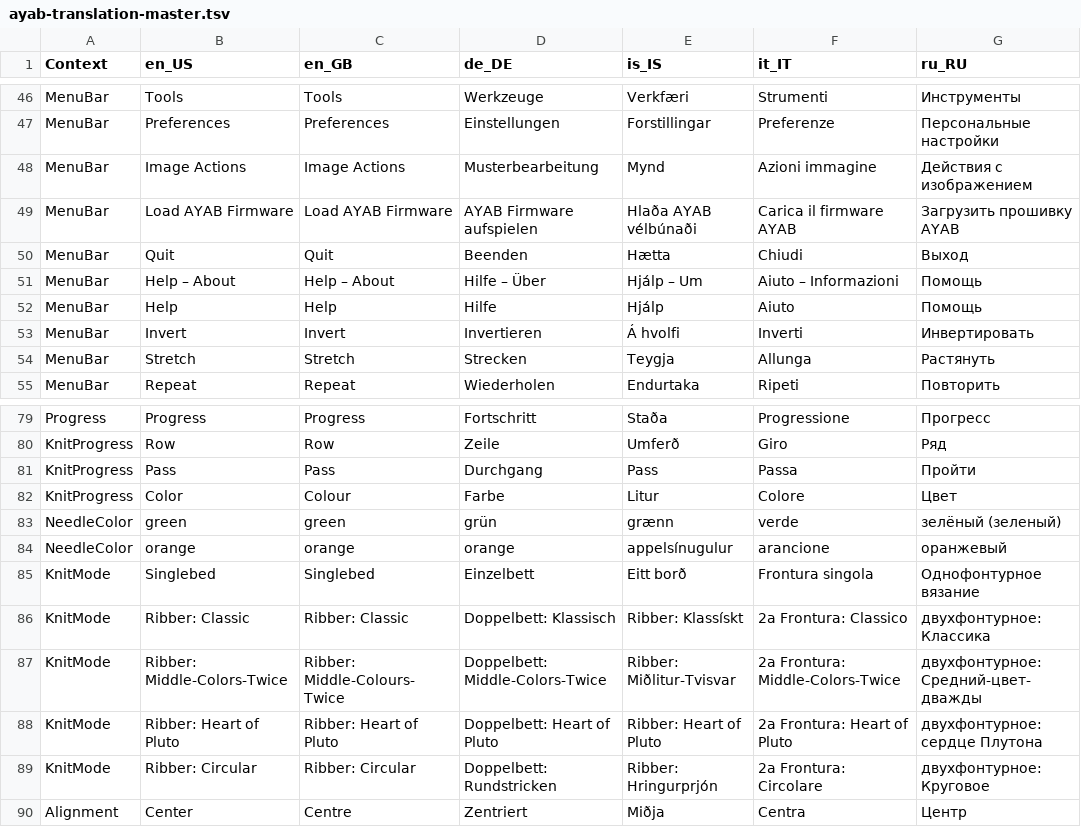
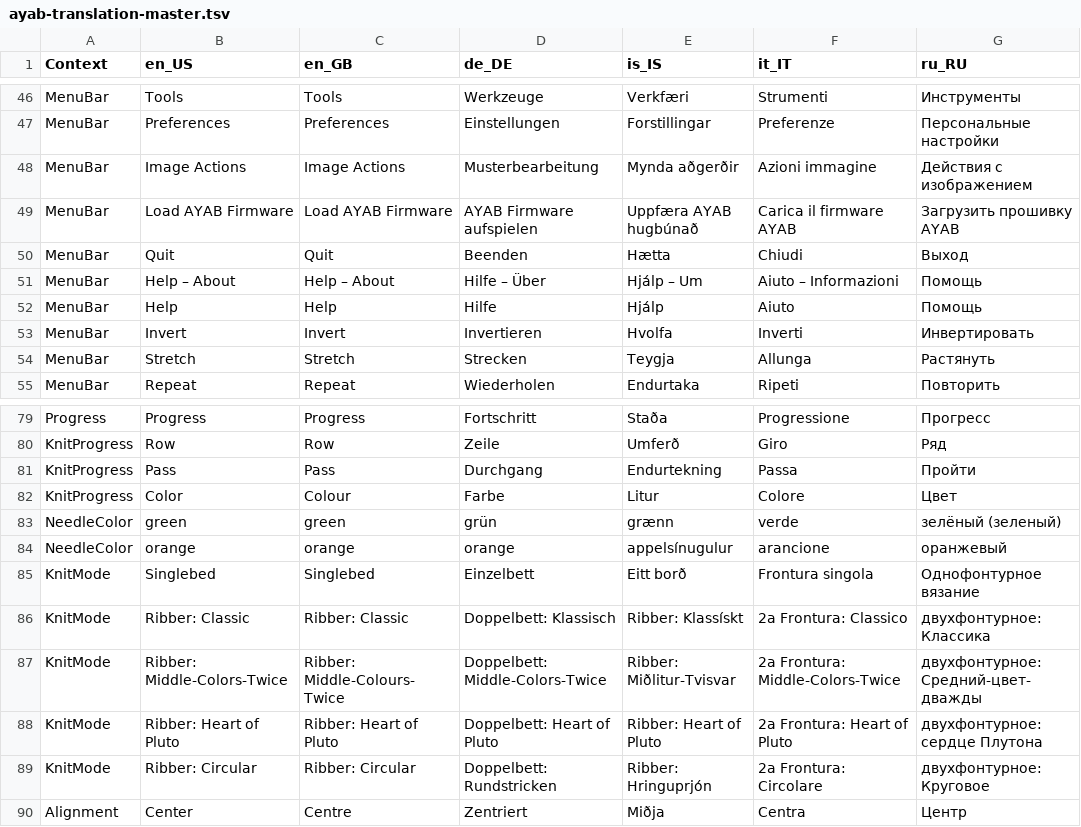
Before and after one commit to AllYarnsAreBeautiful/ayab-desktop, a TSV file: src/main/resources/base/ayab/translations/ayab-translation-master.tsv, drawn as a sheet; only a part is shown, gaps mark what is left out; the diff covers the shown part only; the diff names each change by its address in the sheet, - before the commit and + after, or states it on an @@ line.

```diff
--- a/src/main/resources/base/ayab/translations/ayab-translation-master.tsv
+++ b/src/main/resources/base/ayab/translations/ayab-translation-master.tsv
-E48 (is_IS): Mynd
+E48 (is_IS): Mynda aðgerðir
-E49 (is_IS): Hlaða AYAB vélbúnaði
+E49 (is_IS): Uppfæra AYAB hugbúnað
-E53 (is_IS): Á hvolfi
+E53 (is_IS): Hvolfa
-E81 (is_IS): Pass
+E81 (is_IS): Endurtekning
-E89 (is_IS): Ribber: Hringurprjón
+E89 (is_IS): Ribber: Hringuprjón
```
Also changed, not shown: 14 edited cells elsewhere in this file.
